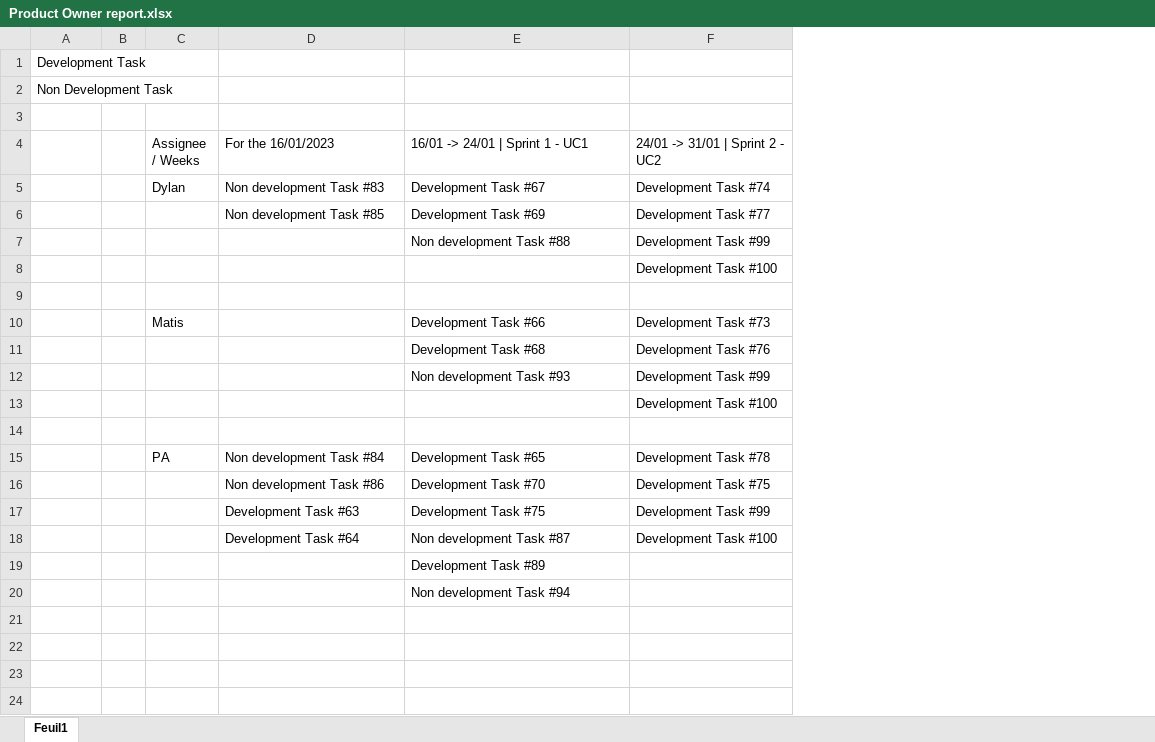
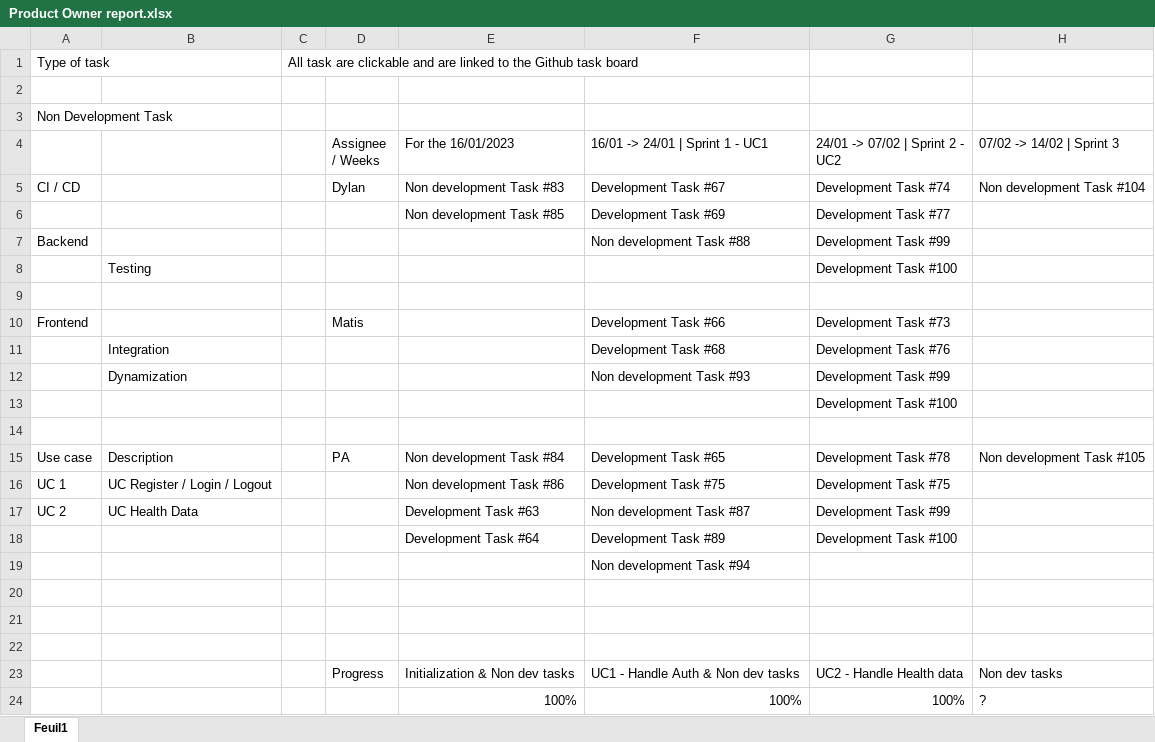
Before and after one commit to IUT-DEPT-INFO-UCA/gp-dam-teamflexsante, an Excel workbook: docs/GL/Product Owner report.xlsx, sheet Feuil1, drawn as a sheet; values as stored, in another font and other column widths than the file's, no cell formats; removed rows and columns are numbered as before the commit, all else as after; the diff names each change by its address in the sheet, - before the commit and + after, or states it on an @@ line.

Commit message:
📝 #105 Improve PO report according to Product backlog

```diff
--- a/docs/GL/Product Owner report.xlsx (sheet Feuil1)
+++ b/docs/GL/Product Owner report.xlsx (sheet Feuil1)
-column B, empty
+column B, rows 8-17: Testing |  |  | Integration | Dynamization |  |  | Description | UC Register / Login / Logout | UC Health Data
+column C, row 1: All task are clickable and are linked to the Github task board
+column H (07/02 -> 14/02 | Sprint 3), rows 5-15: Non development Task #104 |  |  |  |  |  |  |  |  |  | Non development Task #105
-A1: Development Task
+A1: Type of task
+row 2: (empty)
-row 3: (empty)
-G4: 24/01 -> 31/01 | Sprint 2 - UC2
+G4: 24/01 -> 07/02 | Sprint 2 - UC2
-A5: (empty)
+A5: CI / CD
-A7: (empty)
+A7: Backend
-A10: (empty)
+A10: Frontend
-A15: (empty)
+A15: Use case
-A16: (empty)
+A16: UC 1
-F16 (16/01 -> 24/01 | Sprint 1 - UC1): Development Task #70
+F16 (16/01 -> 24/01 | Sprint 1 - UC1): Development Task #75
-A17: (empty)
+A17: UC 2
-F17 (16/01 -> 24/01 | Sprint 1 - UC1): Development Task #75
+F17 (16/01 -> 24/01 | Sprint 1 - UC1): Non development Task #87
-F18 (16/01 -> 24/01 | Sprint 1 - UC1): Non development Task #87
+F18 (16/01 -> 24/01 | Sprint 1 - UC1): Development Task #89
-row 19:  |  |  |  | Development Task #89
+row 20: (empty)
+row 21: (empty)
+row 22: (empty)
+row 23:  |  |  | Progress | Initialization & Non dev tasks | UC1 - Handle Auth & Non dev tasks | UC2 - Handle Health data | Non dev tasks
+row 24:  |  |  |  | 100% | 100% | 100% | ?
```
Also changed, not shown: cell formats, docs/GL/Product Backlog.xlsx.
